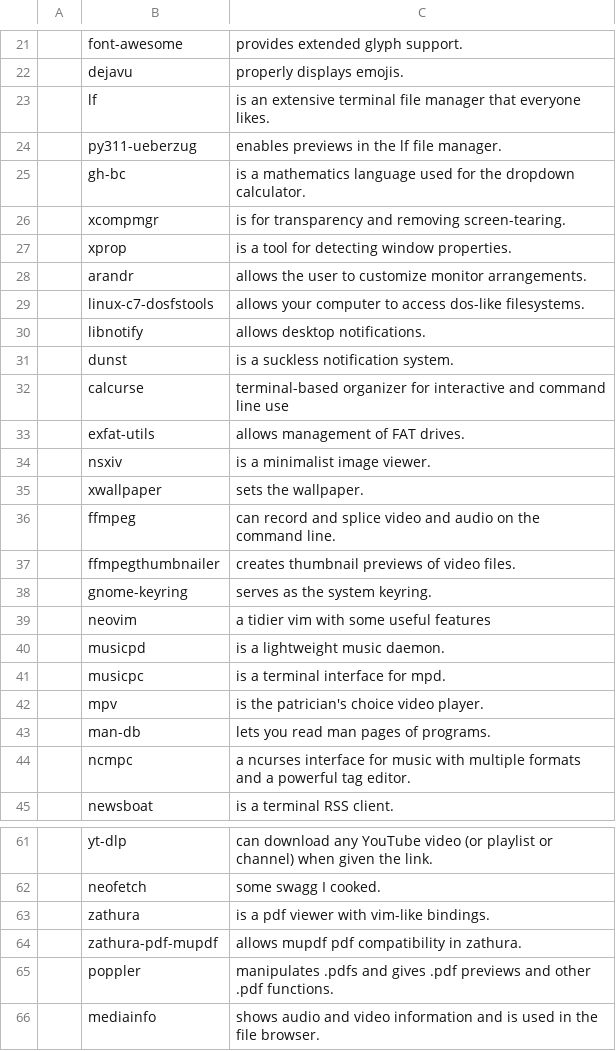
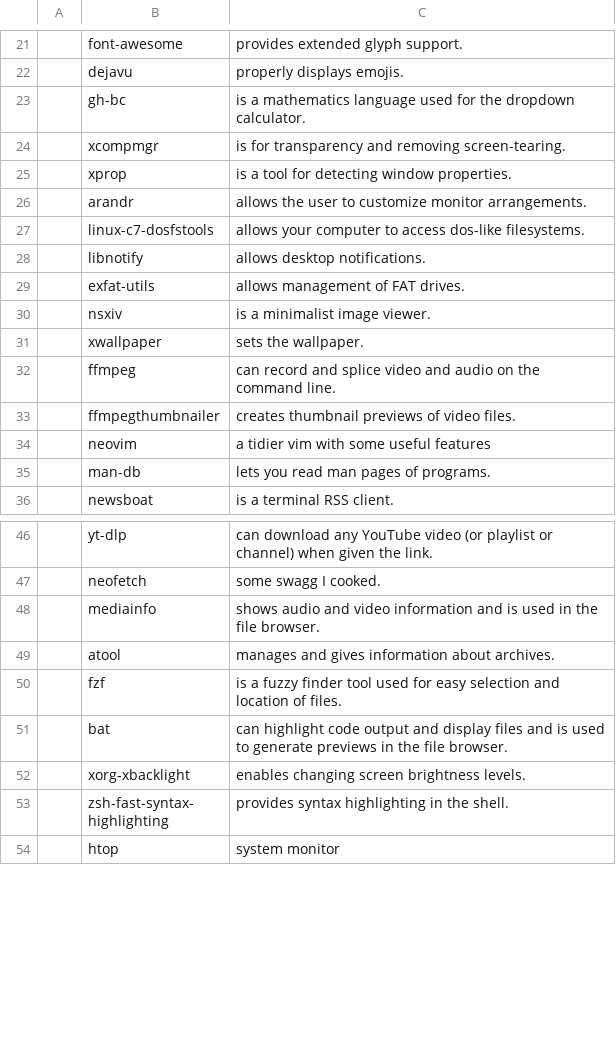
Before and after one commit to Cleomancy/Cleomancy.github.io, a CSV file: progsbsd.csv, drawn as a sheet; only a part is shown, gaps mark what is left out; the shorter side is filled out with more unchanged rows; the diff covers the shown part only.

```diff
--- a/progsbsd.csv
+++ b/progsbsd.csv
@@ -22,4 +22,2 @@
 ,dejavu,"properly displays emojis."
-,lf,"is an extensive terminal file manager that everyone likes."
-,py311-ueberzug,"enables previews in the lf file manager."
 ,gh-bc,"is a mathematics language used for the dropdown calculator."
@@ -30,4 +28,2 @@
 ,libnotify,"allows desktop notifications."
-,dunst,"is a suckless notification system."
-,calcurse,"terminal-based organizer for interactive and command line use"
 ,exfat-utils,"allows management of FAT drives."
@@ -37,9 +33,4 @@
 ,ffmpegthumbnailer,"creates thumbnail previews of video files."
-,gnome-keyring,"serves as the system keyring."
 ,neovim,"a tidier vim with some useful features"
-,musicpd,"is a lightweight music daemon."
-,musicpc,"is a terminal interface for mpd."
-,mpv,"is the patrician's choice video player."
 ,man-db,"lets you read man pages of programs."
-,ncmpc,"a ncurses interface for music with multiple formats and a powerful tag editor."
 ,newsboat,"is a terminal RSS client."
@@ -62,5 +47,2 @@
 ,neofetch,"some swagg I cooked."
-,zathura,"is a pdf viewer with vim-like bindings."
-,zathura-pdf-mupdf,"allows mupdf pdf compatibility in zathura."
-,poppler,"manipulates .pdfs and gives .pdf previews and other .pdf functions."
 ,mediainfo,"shows audio and video information and is used in the file browser."
```
Also changed, not shown: 2 added rows and 15 removed rows elsewhere in this file, 1 other file.
